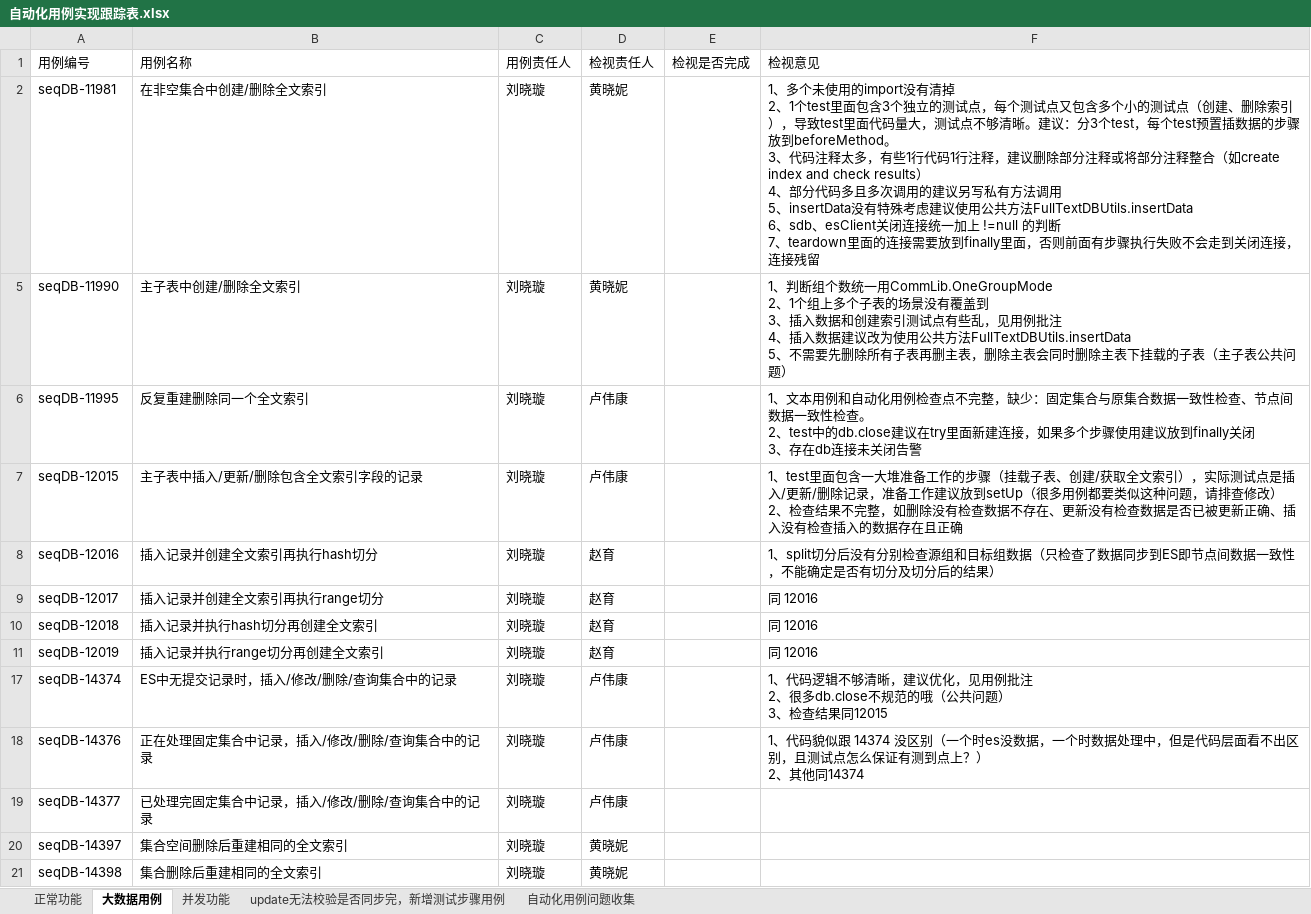
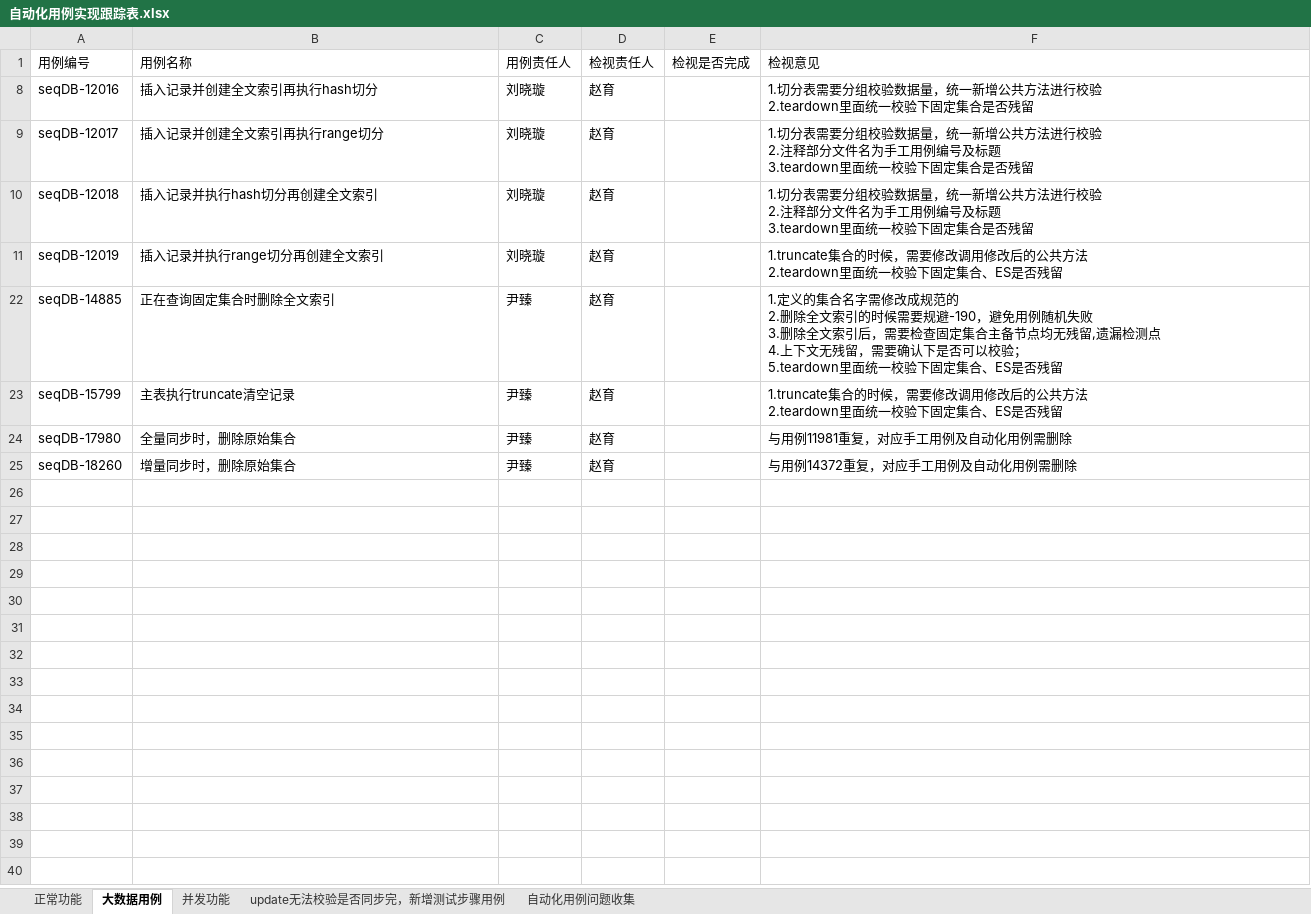
Before and after one commit to Vivian-hihi/SequoiaDB, an Excel workbook: internal_doc/05.测试设计/story/FullTextSearch/自动化用例实现跟踪表.xlsx, sheet 大数据用例, drawn as a sheet; values as stored, in another font and other column widths than the file's, no borders; removed rows and columns are numbered as before the commit, all else as after; ↵ is a line break in a cell; the diff names each change by its address in the sheet, - before the commit and + after, or states it on an @@ line.

Commit message:
自动化检视意见
git-svn-id: http://192.168.20.11/sequoiadb/trunk@41042 6121f079-4a18-41d3-8c30-8870a322f2c2

```diff
--- a/internal_doc/05.测试设计/story/FullTextSearch/自动化用例实现跟踪表.xlsx (sheet 大数据用例)
+++ b/internal_doc/05.测试设计/story/FullTextSearch/自动化用例实现跟踪表.xlsx (sheet 大数据用例)
@@ row 2 hidden: seqDB-11981 | 在非空集合中创建/删除全文索引 | 刘晓璇 | 黄晓妮 |  | 1、多个未使用的import没有清掉 ↵ 2、1个test里面包含3个独立的测试点，每个测试点又包含多个小的测试点（创建、删除索引），导致test里面代码量大，测试点不够清晰。建议：分3个test，每个test预置插数据的步骤放到beforeMethod。 ↵ 3、代码注释太多，有些1行代码1行注释，建议删除部分注释或将部分注释整合（如create index and check results） ↵ 4、部分代码多且多次调用的建议另写私有方法调用 ↵ 5、insertData没有特殊考虑建议使用公共方法FullTextDBUtils.insertData ↵ 6、sdb、esClient关闭连接统一加上 !=null 的判断 ↵ 7、teardown里面的连接需要放到finally里面，否则前面有步骤执行失败不会走到关闭连接，连接残留 @@
@@ row 5 hidden: seqDB-11990 | 主子表中创建/删除全文索引 | 刘晓璇 | 黄晓妮 |  | 1、判断组个数统一用CommLib.OneGroupMode ↵ 2、1个组上多个子表的场景没有覆盖到 ↵ 3、插入数据和创建索引测试点有些乱，见用例批注 ↵ 4、插入数据建议改为使用公共方法FullTextDBUtils.insertData ↵ 5、不需要先删除所有子表再删主表，删除主表会同时删除主表下挂载的子表（主子表公共问题） @@
@@ row 6 hidden: seqDB-11995 | 反复重建删除同一个全文索引 | 刘晓璇 | 卢伟康 |  | 1、文本用例和自动化用例检查点不完整，缺少：固定集合与原集合数据一致性检查、节点间数据一致性检查。 ↵ 2、test中的db.close建议在try里面新建连接，如果多个步骤使用建议放到finally关闭 ↵ 3、存在db连接未关闭告警 @@
@@ row 7 hidden: seqDB-12015 | 主子表中插入/更新/删除包含全文索引字段的记录 | 刘晓璇 | 卢伟康 |  | 1、test里面包含一大堆准备工作的步骤（挂载子表、创建/获取全文索引），实际测试点是插入/更新/删除记录，准备工作建议放到setUp（很多用例都要类似这种问题，请排查修改） ↵ 2、检查结果不完整，如删除没有检查数据不存在、更新没有检查数据是否已被更新正确、插入没有检查插入的数据存在且正确 @@
-F8 (检视意见): 1、split切分后没有分别检查源组和目标组数据（只检查了数据同步到ES即节点间数据一致性，不能确定是否有切分及切分后的结果）
+F8 (检视意见): 1.切分表需要分组校验数据量，统一新增公共方法进行校验 ↵ 2.teardown里面统一校验下固定集合是否残留
-F9:F10 (检视意见): 同 12016
+F9:F10 (检视意见): 1.切分表需要分组校验数据量，统一新增公共方法进行校验 ↵ 2.注释部分文件名为手工用例编号及标题 ↵ 3.teardown里面统一校验下固定集合是否残留
-F11 (检视意见): 同 12016
+F11 (检视意见): 1.truncate集合的时候，需要修改调用修改后的公共方法 ↵ 2.teardown里面统一校验下固定集合、ES是否残留
@@ row 17 hidden: seqDB-14374 | ES中无提交记录时，插入/修改/删除/查询集合中的记录 | 刘晓璇 | 卢伟康 |  | 1、代码逻辑不够清晰，建议优化，见用例批注 ↵ 2、很多db.close不规范的哦（公共问题） ↵ 3、检查结果同12015 @@
@@ row 18 hidden: seqDB-14376 | 正在处理固定集合中记录，插入/修改/删除/查询集合中的记录 | 刘晓璇 | 卢伟康 |  | 1、代码貌似跟 14374 没区别（一个时es没数据，一个时数据处理中，但是代码层面看不出区别，且测试点怎么保证有测到点上？） ↵ 2、其他同14374 @@
@@ row 19 hidden: seqDB-14377 | 已处理完固定集合中记录，插入/修改/删除/查询集合中的记录 | 刘晓璇 | 卢伟康 @@
@@ row 20 hidden: seqDB-14397 | 集合空间删除后重建相同的全文索引 | 刘晓璇 | 黄晓妮 @@
@@ row 21 hidden: seqDB-14398 | 集合删除后重建相同的全文索引 | 刘晓璇 | 黄晓妮 @@
+row 22: seqDB-14885 | 正在查询固定集合时删除全文索引 | 尹臻 | 赵育 |  | 1.定义的集合名字需修改成规范的 ↵ 2.删除全文索引的时候需要规避-190，避免用例随机失败 ↵ 3.删除全文索引后，需要检查固定集合主备节点均无残留,遗漏检测点 ↵ 4.上下文无残留，需要确认下是否可以校验； ↵ 5.teardown里面统一校验下固定集合、ES是否残留
+row 23: seqDB-15799 | 主表执行truncate清空记录 | 尹臻 | 赵育 |  | 1.truncate集合的时候，需要修改调用修改后的公共方法 ↵ 2.teardown里面统一校验下固定集合、ES是否残留
+row 24: seqDB-17980 | 全量同步时，删除原始集合 | 尹臻 | 赵育 |  | 与用例11981重复，对应手工用例及自动化用例需删除
+row 25: seqDB-18260 | 增量同步时，删除原始集合 | 尹臻 | 赵育 |  | 与用例14372重复，对应手工用例及自动化用例需删除
```
Also changed, not shown: sheet 正常功能.
